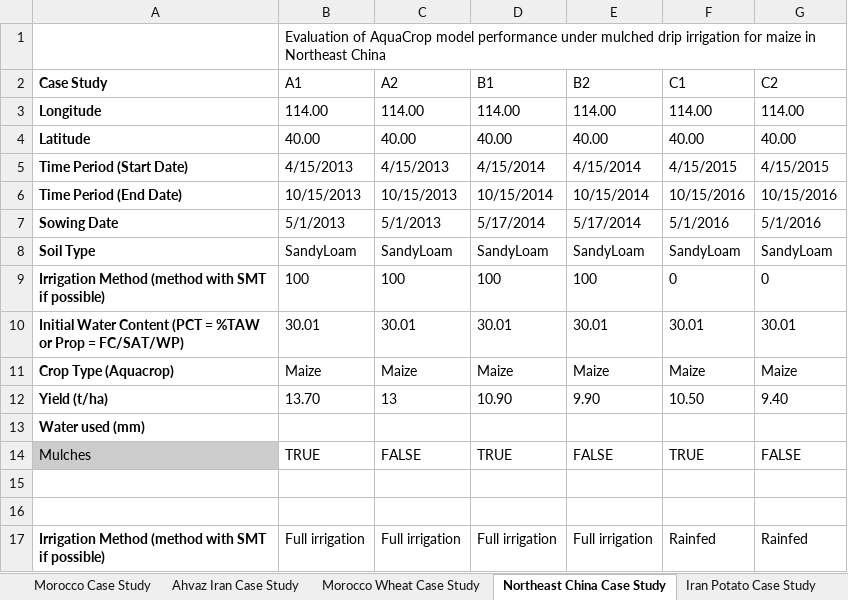
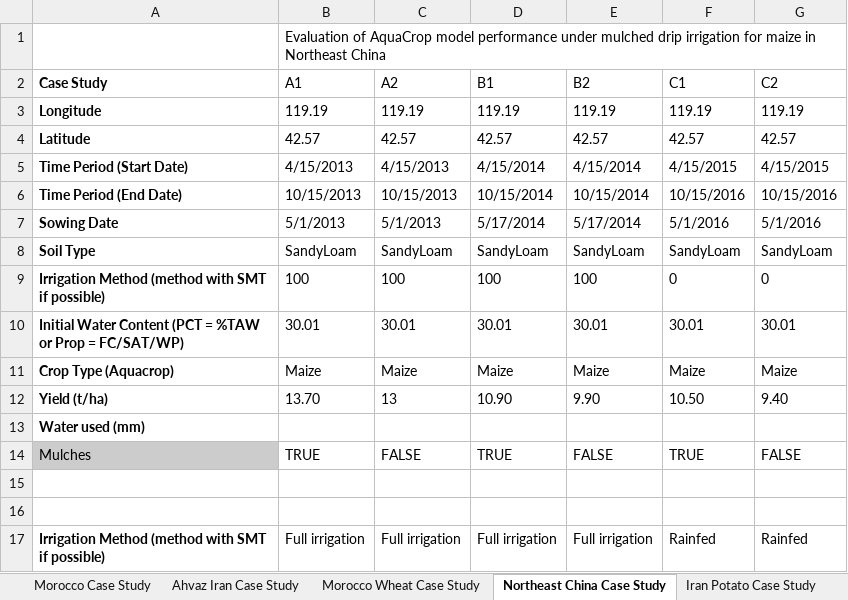
Before and after one commit to stephansmit/heliostrome, an Excel workbook: heliostrome/jip_project/results/Factors to run simulation.xlsx, sheet Northeast China Case Study, drawn as a sheet; values as stored, in another font and other column widths than the file's, no borders; removed rows and columns are numbered as before the commit, all else as after; the diff names each change by its address in the sheet, - before the commit and + after, or states it on an @@ line.

```diff
--- a/heliostrome/jip_project/results/Factors to run simulation.xlsx (sheet Northeast China Case Study)
+++ b/heliostrome/jip_project/results/Factors to run simulation.xlsx (sheet Northeast China Case Study)
-row 3: Longitude | 114.00 | 114.00 | 114.00 | 114.00 | 114.00 | 114.00
-row 4: Latitude | 40.00 | 40.00 | 40.00 | 40.00 | 40.00 | 40.00
+row 3: Longitude | 119.19 | 119.19 | 119.19 | 119.19 | 119.19 | 119.19
+row 4: Latitude | 42.57 | 42.57 | 42.57 | 42.57 | 42.57 | 42.57
```
Also changed, not shown: sheet Bangladesh Case Study, sheet Morocco Wheat Case Study.
